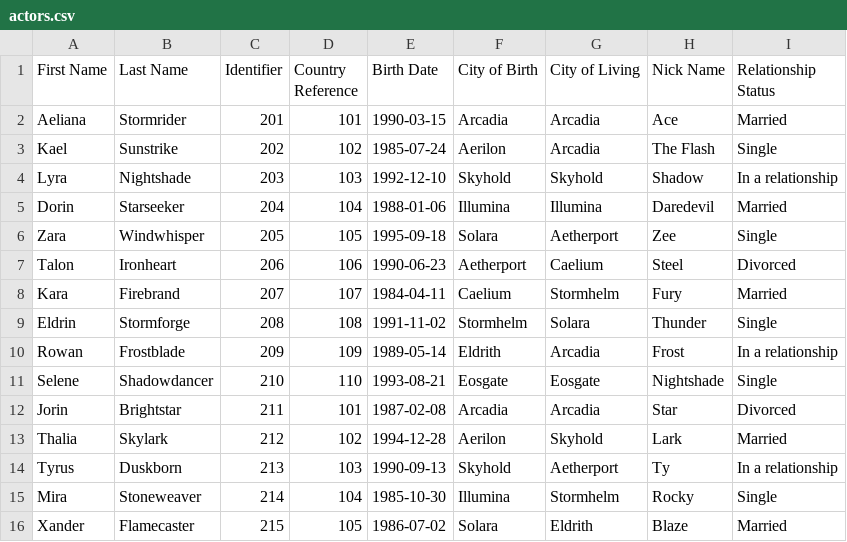
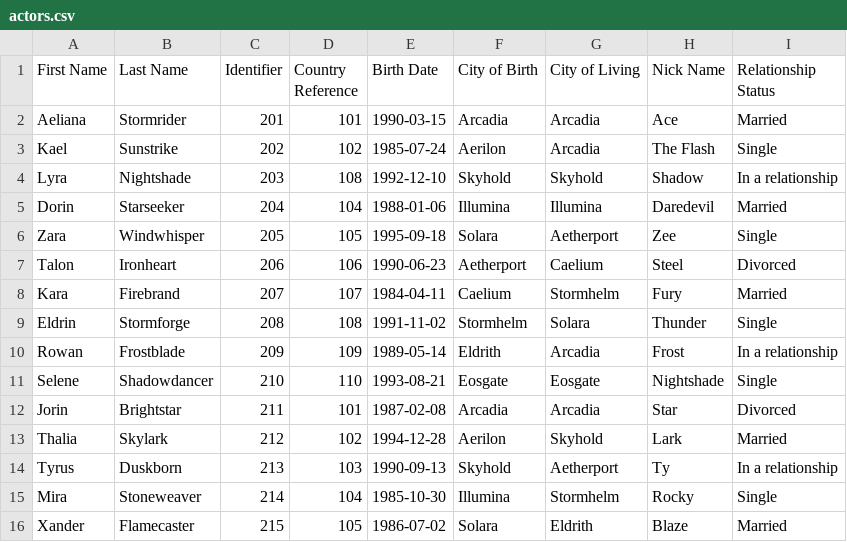
Before and after one commit to lucasjellema/informatica-databases, a CSV file: imdb/actors.csv, drawn as a sheet.

```diff
--- a/imdb/actors.csv
+++ b/imdb/actors.csv
@@ -3,3 +3,3 @@ Aeliana,Stormrider,201,101,1990-03-15,Arcadia,Arcadia,Ace,Married
 Kael,Sunstrike,202,102,1985-07-24,Aerilon,Arcadia,The Flash,Single
-Lyra,Nightshade,203,103,1992-12-10,Skyhold,Skyhold,Shadow,In a relationship
+Lyra,Nightshade,203,108,1992-12-10,Skyhold,Skyhold,Shadow,In a relationship
 Dorin,Starseeker,204,104,1988-01-06,Illumina,Illumina,Daredevil,Married
```
Also changed, not shown: imdb/roles.csv.
